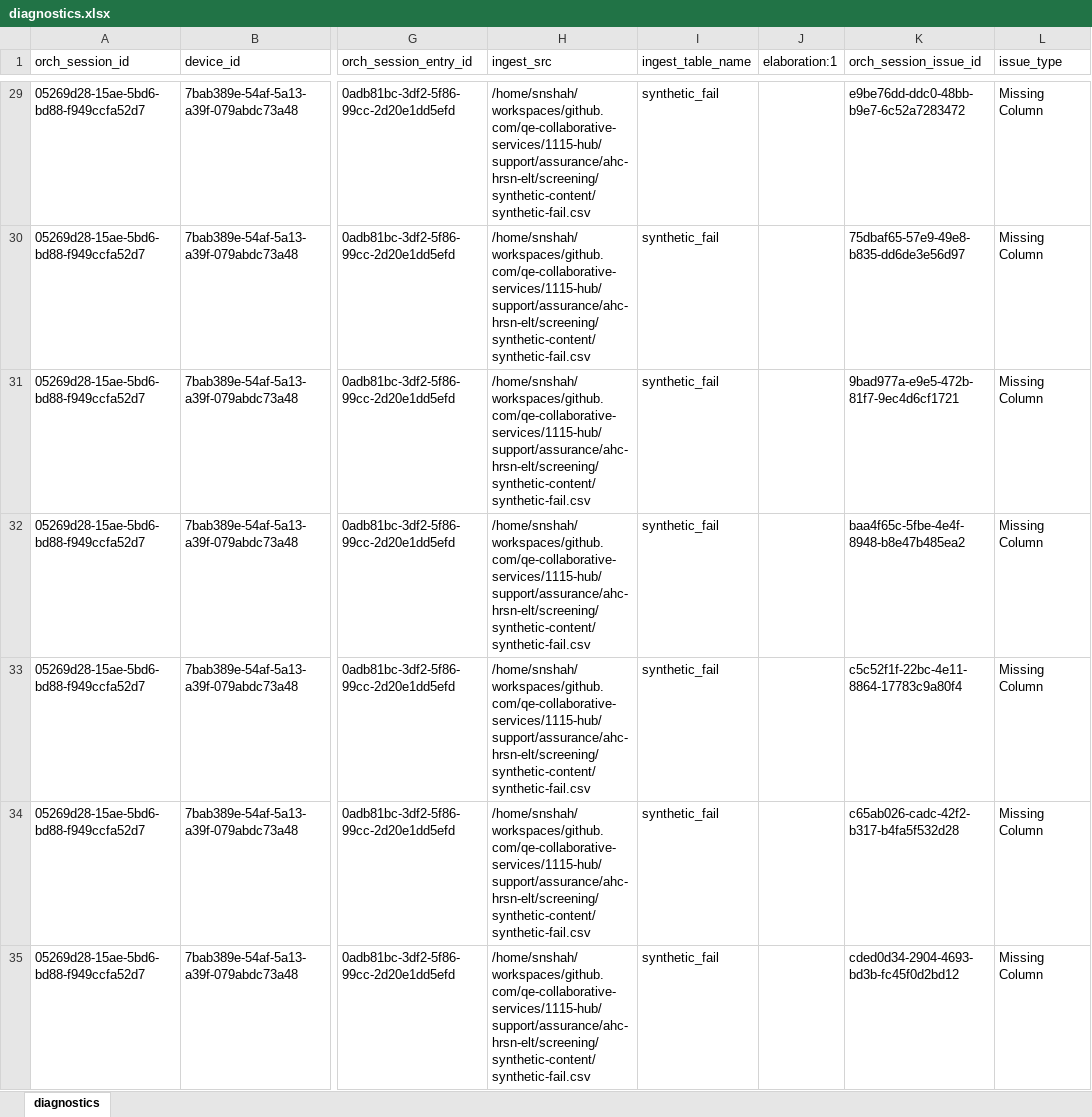
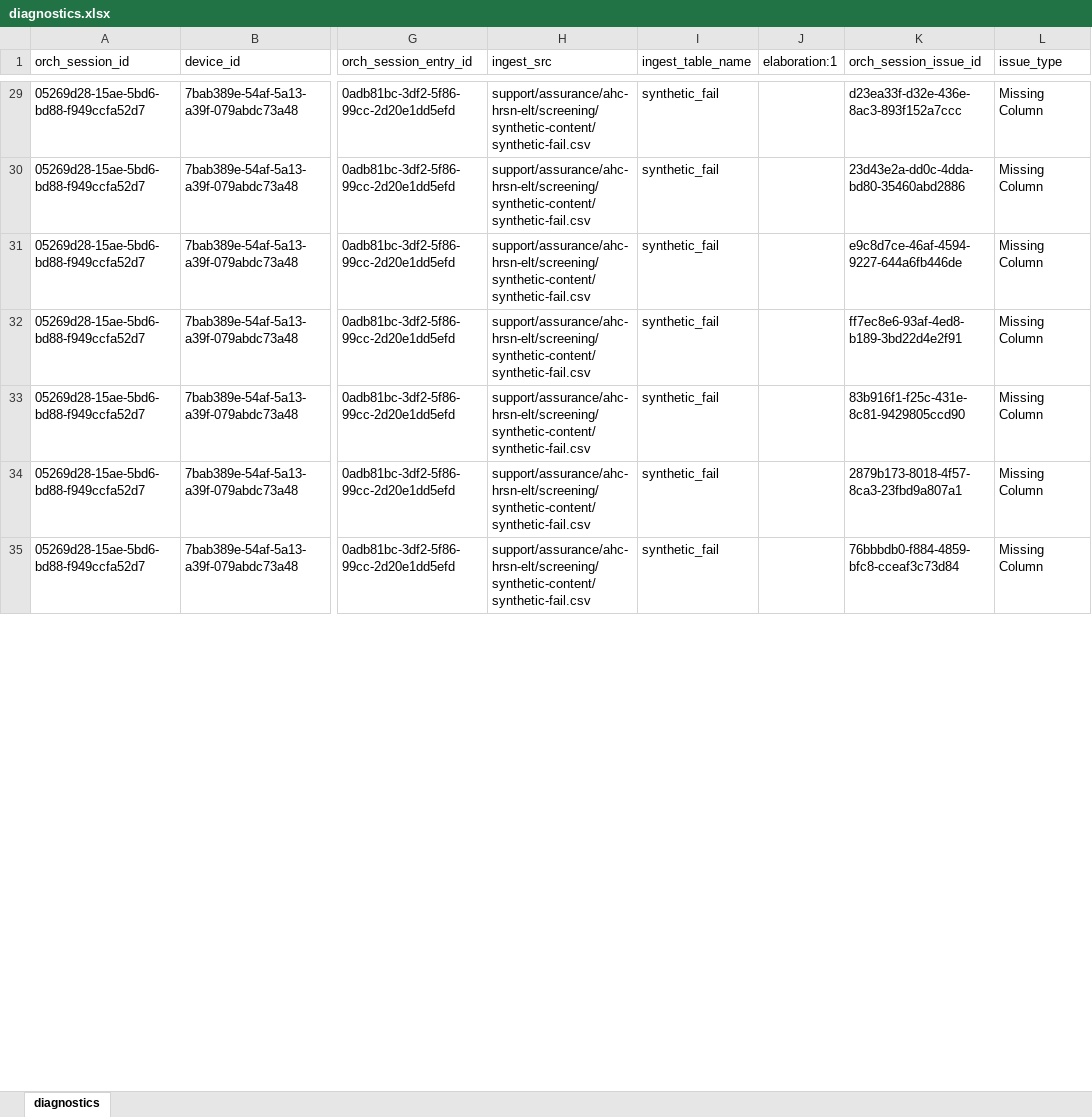
Before and after one commit to qe-collaborative-services/1115-hub, an Excel workbook: support/assurance/ahc-hrsn-elt/screening/results-test-e2e/diagnostics.xlsx, sheet diagnostics, drawn as a sheet; only a part is shown, gaps mark what is left out; values as stored, in another font and other column widths than the file's, no borders; the diff covers the shown part only; the diff names each change by its address in the sheet, - before the commit and + after, or states it on an @@ line.

```diff
--- a/support/assurance/ahc-hrsn-elt/screening/results-test-e2e/diagnostics.xlsx (sheet diagnostics)
+++ b/support/assurance/ahc-hrsn-elt/screening/results-test-e2e/diagnostics.xlsx (sheet diagnostics)
-H29:H35 (ingest_src): /home/snshah/workspaces/github.com/qe-collaborative-services/1115-hub/support/assurance/ahc-hrsn-elt/screening/synthetic-content/synthetic-fail.csv
+H29:H35 (ingest_src): support/assurance/ahc-hrsn-elt/screening/synthetic-content/synthetic-fail.csv
-K29 (orch_session_issue_id): e9be76dd-ddc0-48bb-b9e7-6c52a7283472
+K29 (orch_session_issue_id): d23ea33f-d32e-436e-8ac3-893f152a7ccc
-K30 (orch_session_issue_id): 75dbaf65-57e9-49e8-b835-dd6de3e56d97
+K30 (orch_session_issue_id): 23d43e2a-dd0c-4dda-bd80-35460abd2886
-K31 (orch_session_issue_id): 9bad977a-e9e5-472b-81f7-9ec4d6cf1721
+K31 (orch_session_issue_id): e9c8d7ce-46af-4594-9227-644a6fb446de
-K32 (orch_session_issue_id): baa4f65c-5fbe-4e4f-8948-b8e47b485ea2
+K32 (orch_session_issue_id): ff7ec8e6-93af-4ed8-b189-3bd22d4e2f91
-K33 (orch_session_issue_id): c5c52f1f-22bc-4e11-8864-17783c9a80f4
+K33 (orch_session_issue_id): 83b916f1-f25c-431e-8c81-9429805ccd90
-K34 (orch_session_issue_id): c65ab026-cadc-42f2-b317-b4fa5f532d28
+K34 (orch_session_issue_id): 2879b173-8018-4f57-8ca3-23fbd9a807a1
-K35 (orch_session_issue_id): cded0d34-2904-4693-bd3b-fc45f0d2bd12
+K35 (orch_session_issue_id): 76bbbdb0-f884-4859-bfc8-cceaf3c73d84
```
Also changed, not shown: 391 edited cells elsewhere in this sheet, 7 other files.
